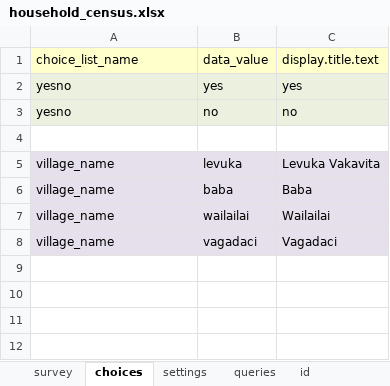
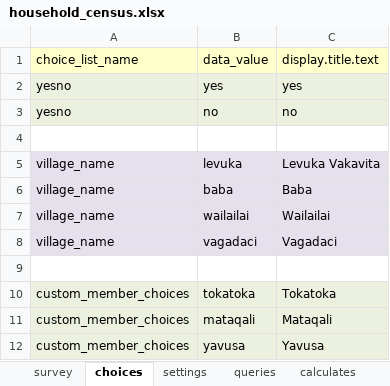
Before and after one commit to Fijian-Networks/Data-Collection, an Excel workbook: cohesionAndConflict_odkx/app/config/tables/household_census/forms/household_census/household_census.xlsx, sheet choices, drawn as a sheet; values as stored, in another font and other column widths than the file's, no borders; the diff names each change by its address in the sheet, - before the commit and + after, or states it on an @@ line.

```diff
--- a/cohesionAndConflict_odkx/app/config/tables/household_census/forms/household_census/household_census.xlsx (sheet choices)
+++ b/cohesionAndConflict_odkx/app/config/tables/household_census/forms/household_census/household_census.xlsx (sheet choices)
+row 9: (empty)
+row 10: custom_member_choices | tokatoka | Tokatoka
+row 11: custom_member_choices | mataqali | Mataqali
+row 12: custom_member_choices | yavusa | Yavusa
```
Also changed, not shown: sheet settings, sheet members, other sheet tabs, cohesionAndConflict_odkx/app/config/tables/household_member/forms/household_member/household_member.xlsx, 12 other files.
